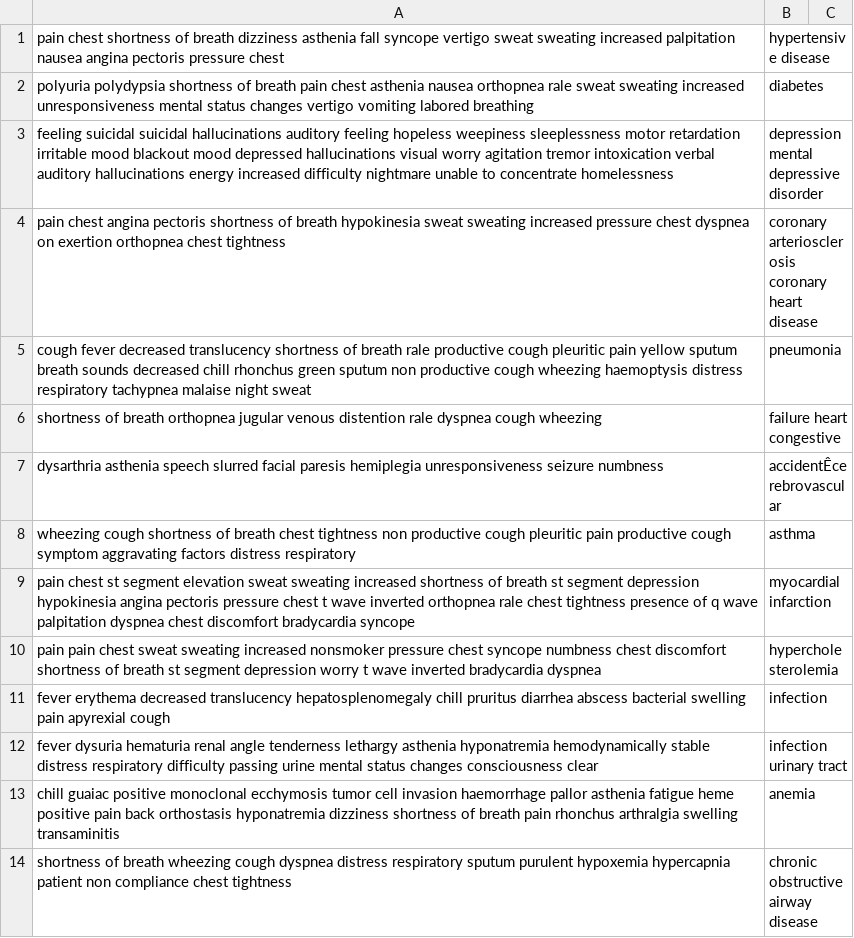
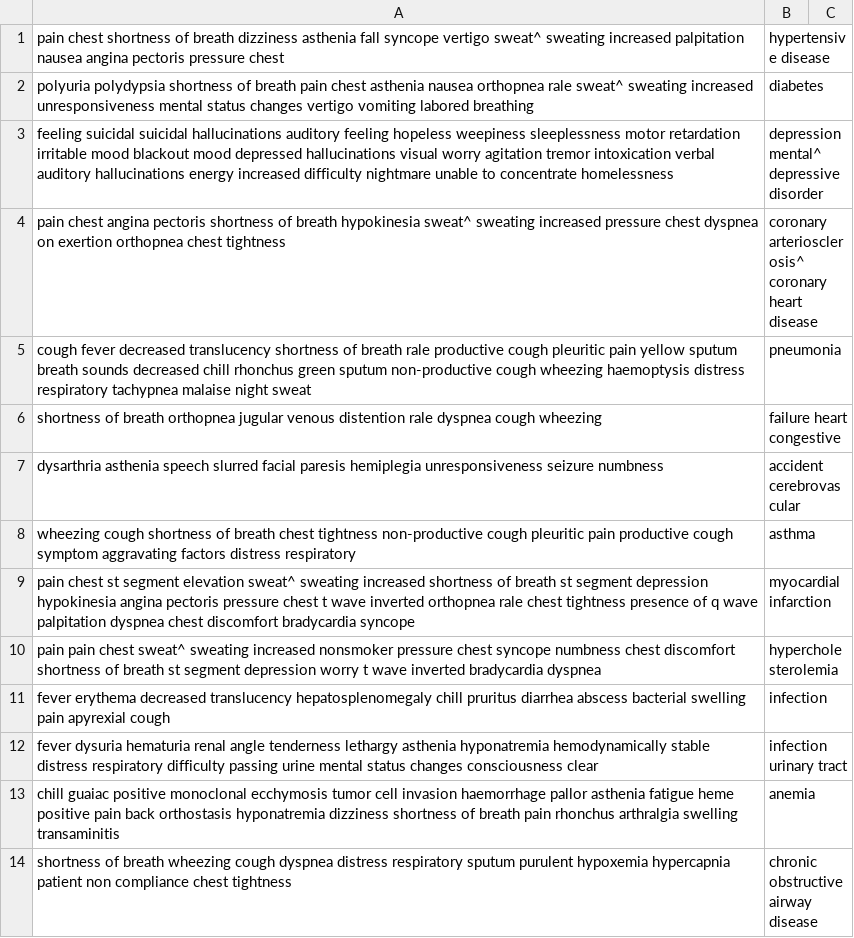
Before and after one commit to Adam-Grupa/drcode, a CSV file: nlc/csvdata.csv, drawn as a sheet; only a part is shown; the diff covers the shown part only; the diff names each change by its address in the sheet, - before the commit and + after, or states it on an @@ line.

```diff
--- a/nlc/csvdata.csv
+++ b/nlc/csvdata.csv
-A1: …syncope vertigo sweat sweating increased…
+A1: …syncope vertigo sweat^ sweating increased…
-A2: …orthopnea rale sweat sweating increased…
+A2: …orthopnea rale sweat^ sweating increased…
-B3: depression mental depressive disorder
+B3: depression mental^ depressive disorder
-A4: …breath hypokinesia sweat sweating increased…
+A4: …breath hypokinesia sweat^ sweating increased…
-B4: coronary arteriosclerosis coronary heart…
+B4: coronary arteriosclerosis^ coronary heart…
-A5: …green sputum non productive cough wheezing…
+A5: …green sputum non-productive cough wheezing…
-B7: accidentÊcerebrovascular
+B7: accident cerebrovascular
-A8: …chest tightness non productive cough pleuritic…
+A8: …chest tightness non-productive cough pleuritic…
-A9: …segment elevation sweat sweating increased…
+A9: …segment elevation sweat^ sweating increased…
-A10: …pain chest sweat sweating increased…
+A10: …pain chest sweat^ sweating increased…
```
Also changed, not shown: 4 added rows, 4 removed rows and 71 edited cells elsewhere in this file, 2 other files.
